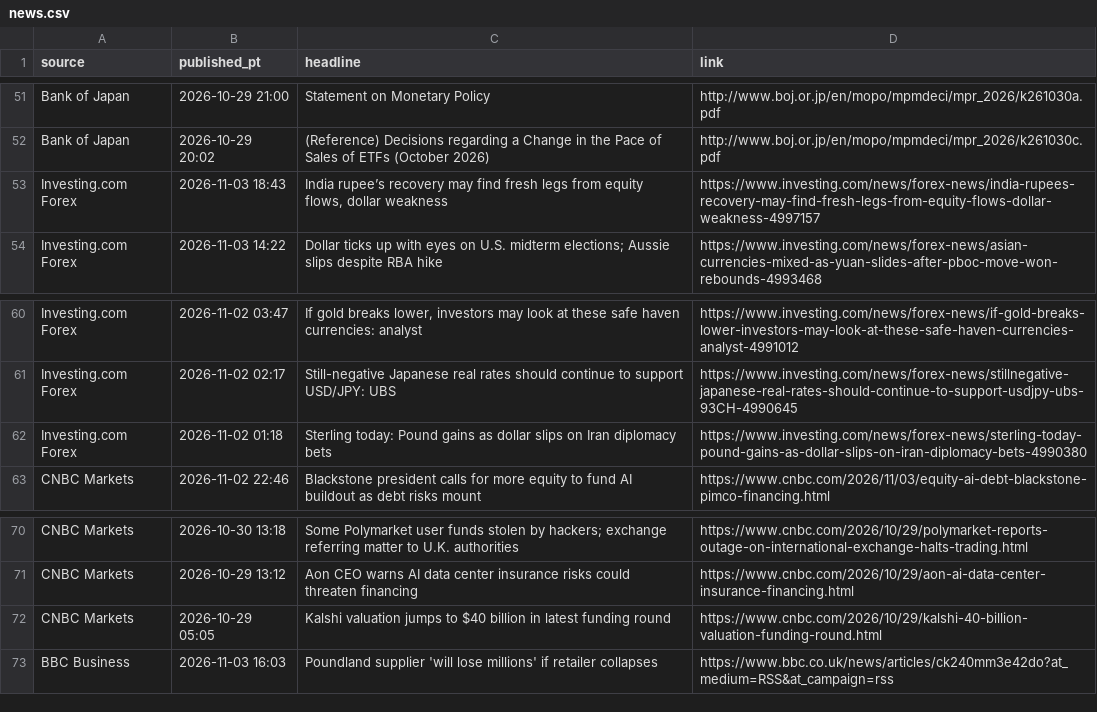
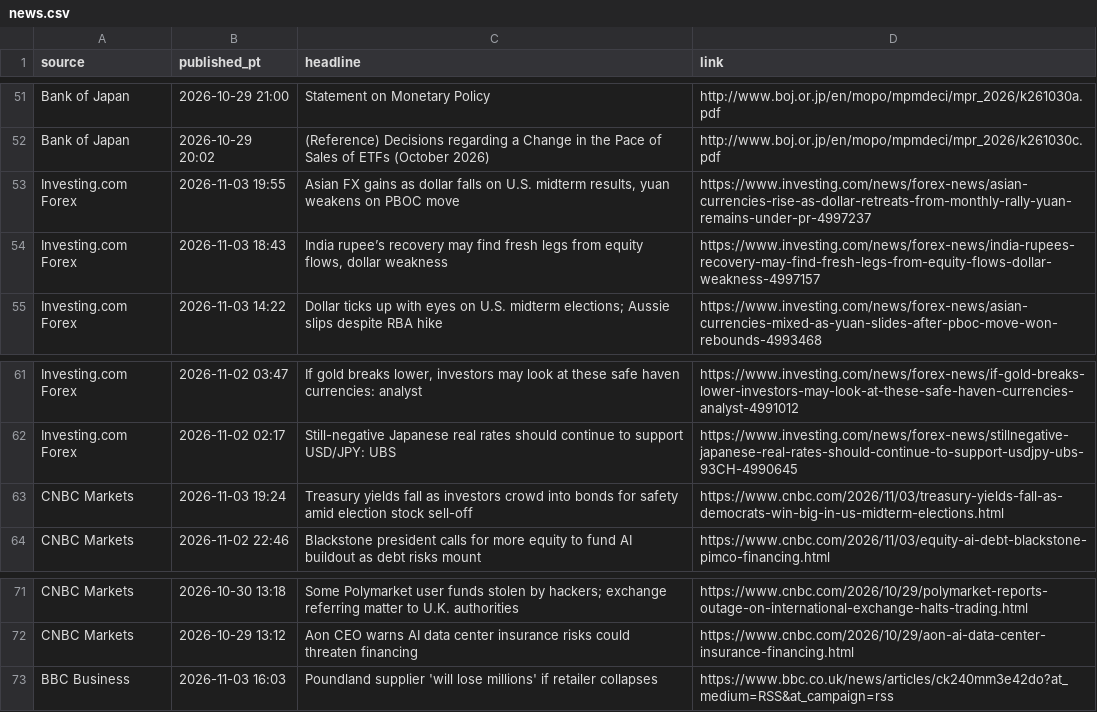
Before and after one commit to PatelNicknp/nicks-edge-dashboard, a CSV file: cache/news.csv, drawn as a sheet; only a part is shown, gaps mark what is left out.

Commit message:
Update data 2026-11-04T06:35Z

```diff
--- a/cache/news.csv
+++ b/cache/news.csv
@@ -52,2 +52,3 @@ Bank of Japan,2026-10-29 21:00,Statement on Monetary Policy,http://www.boj.or.jp
 Bank of Japan,2026-10-29 20:02,(Reference) Decisions regarding a Change in the Pace of Sales of ETFs (October 2026),http://www.boj.or.jp/en/mopo/mpmdeci/mpr_2026/k261030c.pdf
+Investing.com Forex,2026-11-03 19:55,"Asian FX gains as dollar falls on U.S. midterm results, yuan weakens on PBOC move",https://www.investing.com/news/forex-news/asian-currencies-rise-as-dollar-retreats-from-monthly-rally-yuan-remains-under-pr-4997237
 Investing.com Forex,2026-11-03 18:43,"India rupee’s recovery may find fresh legs from equity flows, dollar weakness",https://www.investing.com/news/forex-news/india-rupees-recovery-may-find-fresh-legs-from-equity-flows-dollar-weakness-4997157
@@ -61,3 +62,3 @@ Investing.com Forex,2026-11-02 03:47,"If gold breaks lower, investors may look a
 Investing.com Forex,2026-11-02 02:17,Still-negative Japanese real rates should continue to support USD/JPY: UBS,https://www.investing.com/news/forex-news/stillnegative-japanese-real-rates-should-continue-to-support-usdjpy-ubs-93CH-4990645
-Investing.com Forex,2026-11-02 01:18,Sterling today: Pound gains as dollar slips on Iran diplomacy bets,https://www.investing.com/news/forex-news/sterling-today-pound-gains-as-dollar-slips-on-iran-diplomacy-bets-4990380
+CNBC Markets,2026-11-03 19:24,Treasury yields fall as investors crowd into bonds for safety amid election stock sell-off,https://www.cnbc.com/2026/11/03/treasury-yields-fall-as-democrats-win-big-in-us-midterm-elections.html
 CNBC Markets,2026-11-02 22:46,Blackstone president calls for more equity to fund AI buildout as debt risks mount,https://www.cnbc.com/2026/11/03/equity-ai-debt-blackstone-pimco-financing.html
@@ -71,3 +72,2 @@ CNBC Markets,2026-10-30 13:18,Some Polymarket user funds stolen by hackers; exch
 CNBC Markets,2026-10-29 13:12,Aon CEO warns AI data center insurance risks could threaten financing,https://www.cnbc.com/2026/10/29/aon-ai-data-center-insurance-financing.html
-CNBC Markets,2026-10-29 05:05,Kalshi valuation jumps to $40 billion in latest funding round,https://www.cnbc.com/2026/10/29/kalshi-40-billion-valuation-funding-round.html
 BBC Business,2026-11-03 16:03,Poundland supplier 'will lose millions' if retailer collapses,https://www.bbc.co.uk/news/articles/ck240mm3e42do?at_medium=RSS&at_campaign=rss
```
Also changed, not shown: output/ai_method.csv, output/ai_method_sources.csv, 33 other files.
